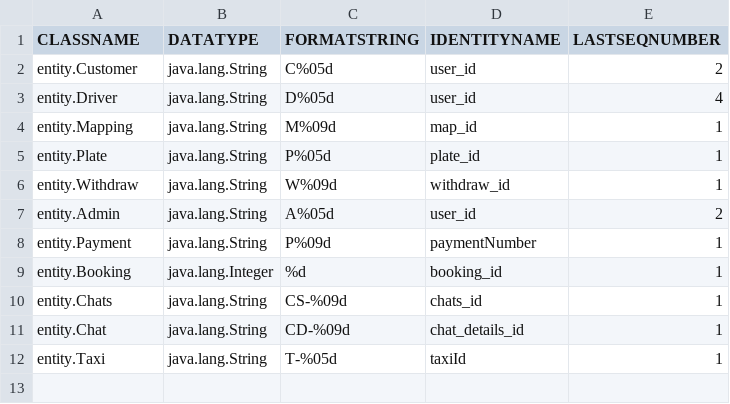
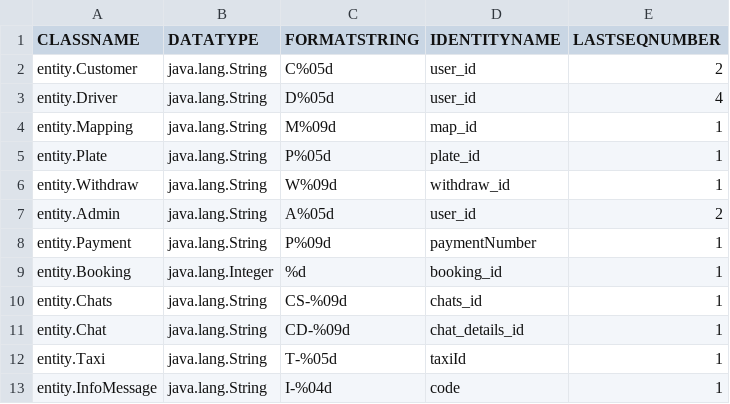
Before and after one commit to sejarasakura/DSA-Group-3-Assignment, a CSV file: WebApplication/data/IDManager.csv, drawn as a sheet.

Commit message:
Update IDManager.csv

```diff
--- a/WebApplication/data/IDManager.csv
+++ b/WebApplication/data/IDManager.csv
@@ -12 +12,2 @@ entity.Chat,java.lang.String,CD-%09d,chat_details_id,1
 entity.Taxi,java.lang.String,T-%05d,taxiId,1
+entity.InfoMessage,java.lang.String,I-%04d,code,1
```
